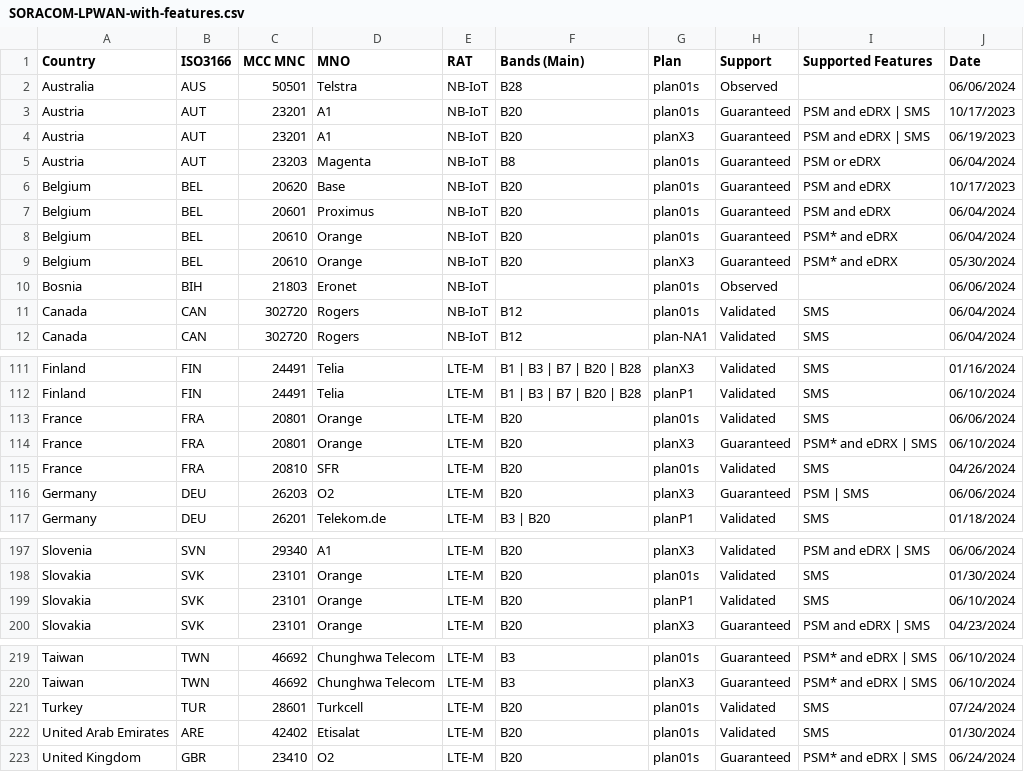
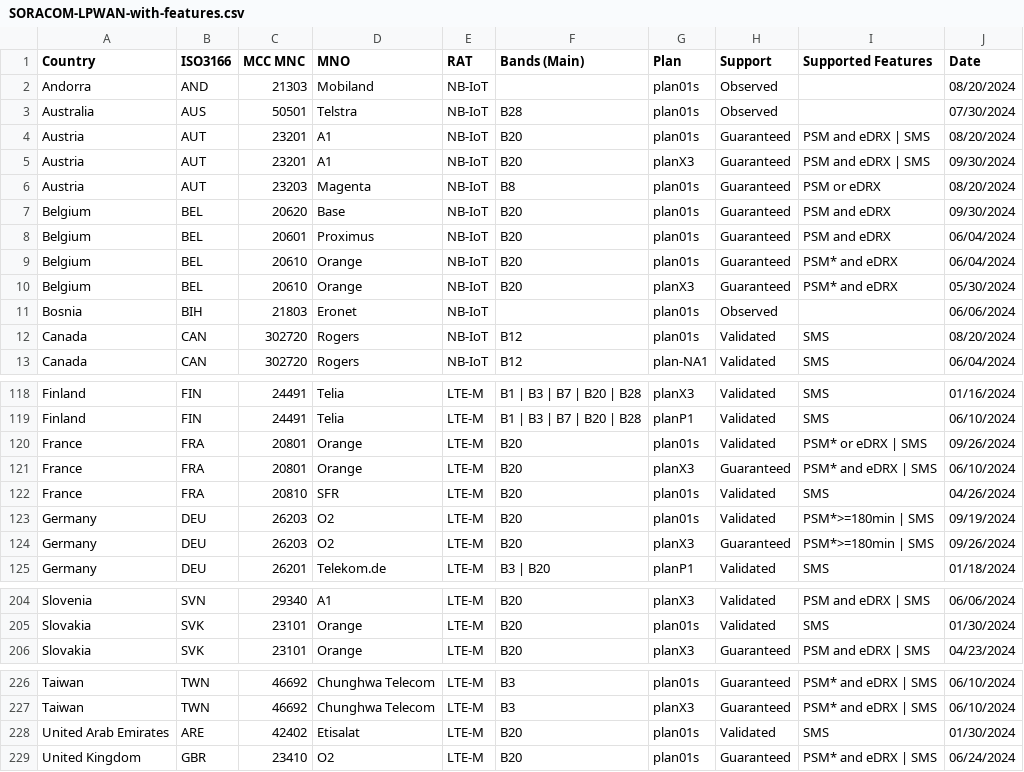
Before and after one commit to soracom/coverage-tests, a CSV file: SORACOM-LPWAN-with-features.csv, drawn as a sheet; only a part is shown, gaps mark what is left out; the diff covers the shown part only.

```diff
--- a/SORACOM-LPWAN-with-features.csv
+++ b/SORACOM-LPWAN-with-features.csv
@@ -1,7 +1,8 @@
 Country,ISO3166,MCC MNC,MNO,RAT,Bands (Main),Plan,Support,Supported Features,Date
-Australia,AUS,50501,Telstra,NB-IoT,B28,plan01s,Observed,,06/06/2024
-Austria,AUT,23201,A1,NB-IoT,B20,plan01s,Guaranteed,PSM and eDRX | SMS,10/17/2023
-Austria,AUT,23201,A1,NB-IoT,B20,planX3,Guaranteed,PSM and eDRX | SMS,06/19/2023
-Austria,AUT,23203,Magenta,NB-IoT,B8,plan01s,Guaranteed,PSM or eDRX,06/04/2024
-Belgium,BEL,20620,Base,NB-IoT,B20,plan01s,Guaranteed,PSM and eDRX,10/17/2023
+Andorra,AND,21303,Mobiland,NB-IoT,,plan01s,Observed,,08/20/2024
+Australia,AUS,50501,Telstra,NB-IoT,B28,plan01s,Observed,,07/30/2024
+Austria,AUT,23201,A1,NB-IoT,B20,plan01s,Guaranteed,PSM and eDRX | SMS,08/20/2024
+Austria,AUT,23201,A1,NB-IoT,B20,planX3,Guaranteed,PSM and eDRX | SMS,09/30/2024
+Austria,AUT,23203,Magenta,NB-IoT,B8,plan01s,Guaranteed,PSM or eDRX,08/20/2024
+Belgium,BEL,20620,Base,NB-IoT,B20,plan01s,Guaranteed,PSM and eDRX,09/30/2024
 Belgium,BEL,20601,Proximus,NB-IoT,B20,plan01s,Guaranteed,PSM and eDRX,06/04/2024
@@ -10,3 +11,3 @@ Belgium,BEL,20610,Orange,NB-IoT,B20,planX3,Guaranteed,PSM* and eDRX,05/30/2024
 Bosnia,BIH,21803,Eronet,NB-IoT,,plan01s,Observed,,06/06/2024
-Canada,CAN,302720,Rogers,NB-IoT,B12,plan01s,Validated,SMS,06/04/2024
+Canada,CAN,302720,Rogers,NB-IoT,B12,plan01s,Validated,SMS,08/20/2024
 Canada,CAN,302720,Rogers,NB-IoT,B12,plan-NA1,Validated,SMS,06/04/2024
@@ -112,6 +119,7 @@ Finland,FIN,24491,Telia,LTE-M,B1 | B3 | B7 | B20 | B28,planX3,Validated,SMS,01/1
 Finland,FIN,24491,Telia,LTE-M,B1 | B3 | B7 | B20 | B28,planP1,Validated,SMS,06/10/2024
-France,FRA,20801,Orange,LTE-M,B20,plan01s,Validated,SMS,06/06/2024
+France,FRA,20801,Orange,LTE-M,B20,plan01s,Validated,PSM* or eDRX | SMS,09/26/2024
 France,FRA,20801,Orange,LTE-M,B20,planX3,Guaranteed,PSM* and eDRX | SMS,06/10/2024
 France,FRA,20810,SFR,LTE-M,B20,plan01s,Validated,SMS,04/26/2024
-Germany,DEU,26203,O2,LTE-M,B20,planX3,Guaranteed,PSM | SMS,06/06/2024
+Germany,DEU,26203,O2,LTE-M,B20,plan01s,Validated,PSM*>=180min | SMS,09/19/2024
+Germany,DEU,26203,O2,LTE-M,B20,planX3,Guaranteed,PSM*>=180min | SMS,09/26/2024
 Germany,DEU,26201,Telekom.de,LTE-M,B3 | B20,planP1,Validated,SMS,01/18/2024
@@ -198,3 +205,2 @@ Slovenia,SVN,29340,A1,LTE-M,B20,planX3,Validated,PSM and eDRX | SMS,06/06/2024
 Slovakia,SVK,23101,Orange,LTE-M,B20,plan01s,Validated,SMS,01/30/2024
-Slovakia,SVK,23101,Orange,LTE-M,B20,planP1,Validated,SMS,06/10/2024
 Slovakia,SVK,23101,Orange,LTE-M,B20,planX3,Guaranteed,PSM and eDRX | SMS,04/23/2024
@@ -220,3 +227,2 @@ Taiwan,TWN,46692,Chunghwa Telecom,LTE-M,B3,plan01s,Guaranteed,PSM* and eDRX | SM
 Taiwan,TWN,46692,Chunghwa Telecom,LTE-M,B3,planX3,Guaranteed,PSM* and eDRX | SMS,06/10/2024
-Turkey,TUR,28601,Turkcell,LTE-M,B20,plan01s,Validated,SMS,07/24/2024
 United Arab Emirates,ARE,42402,Etisalat,LTE-M,B20,plan01s,Validated,SMS,01/30/2024
```
Also changed, not shown: 7 added rows, 1 removed row and 56 edited cells elsewhere in this file.
